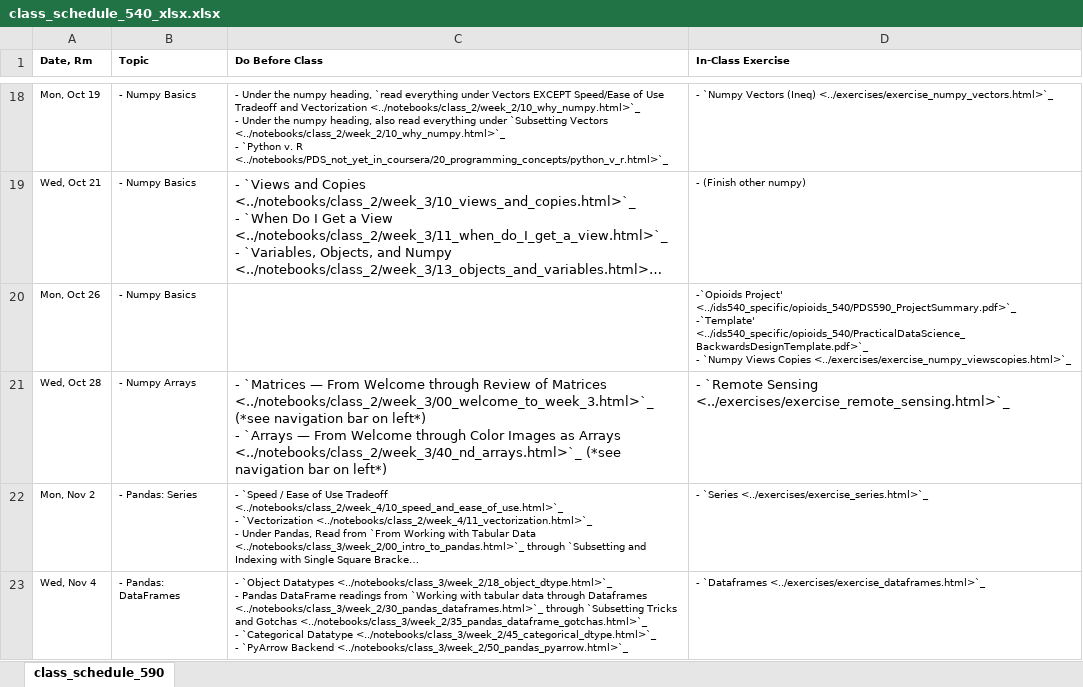
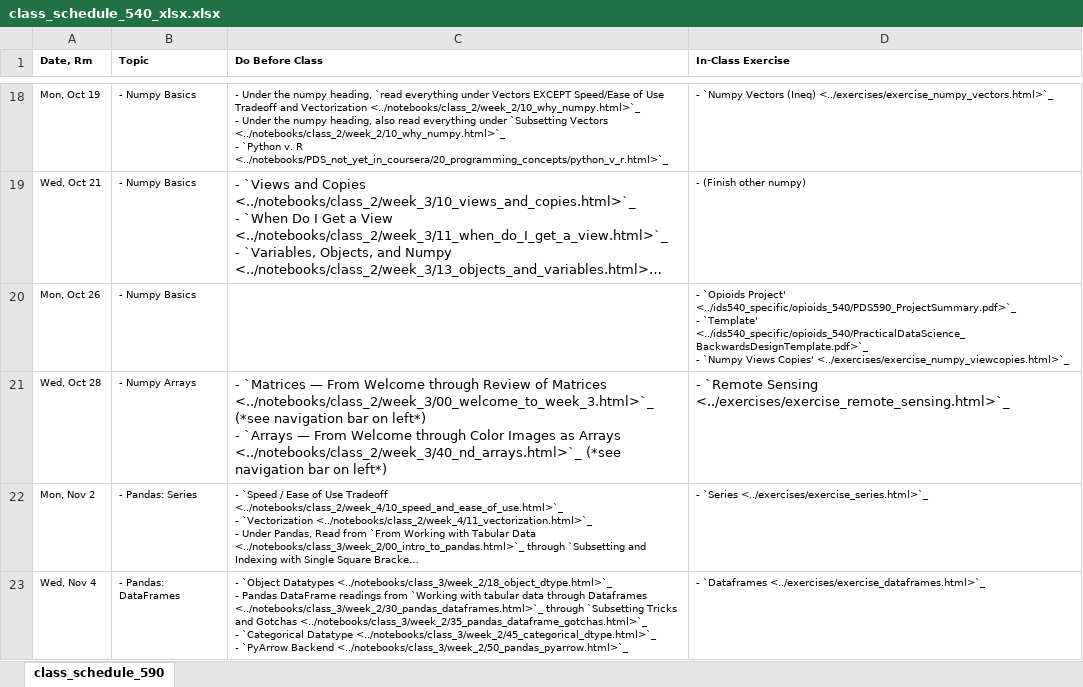
Before and after one commit to nickeubank/practicaldatascience_book, an Excel workbook: ids540_specific/class_schedule_540_xlsx.xlsx, sheet class_schedule_590, drawn as a sheet; only a part is shown, gaps mark what is left out; long unchanged cells end in …; values as stored, in another font and other column widths than the file's, no borders; ↵ is a line break in a cell; the diff names each change by its address in the sheet, - before the commit and + after, or states it on an @@ line.

Commit message:
Update view copies link in the schedule

```diff
--- a/ids540_specific/class_schedule_540_xlsx.xlsx (sheet class_schedule_590)
+++ b/ids540_specific/class_schedule_540_xlsx.xlsx (sheet class_schedule_590)
-D20 (In-Class Exercise): -`Opioids Project' <../ids540_specific/opioids_540/PDS590_ProjectSummary.pdf>`_ ↵ -`Template' <../ids540_specific/opioids_540/PracticalDataScience_BackwardsDesignTemplate.pdf>`_ ↵ - `Numpy Views Copies <../exercises/exercise_numpy_viewscopies.html>`_
+D20 (In-Class Exercise): - `Opioids Project' <../ids540_specific/opioids_540/PDS590_ProjectSummary.pdf>`_ ↵ - `Template' <../ids540_specific/opioids_540/PracticalDataScience_BackwardsDesignTemplate.pdf>`_ ↵ - `Numpy Views Copies' <../exercises/exercise_numpy_viewcopies.html>`_
```
Also changed, not shown: 6 other files.
